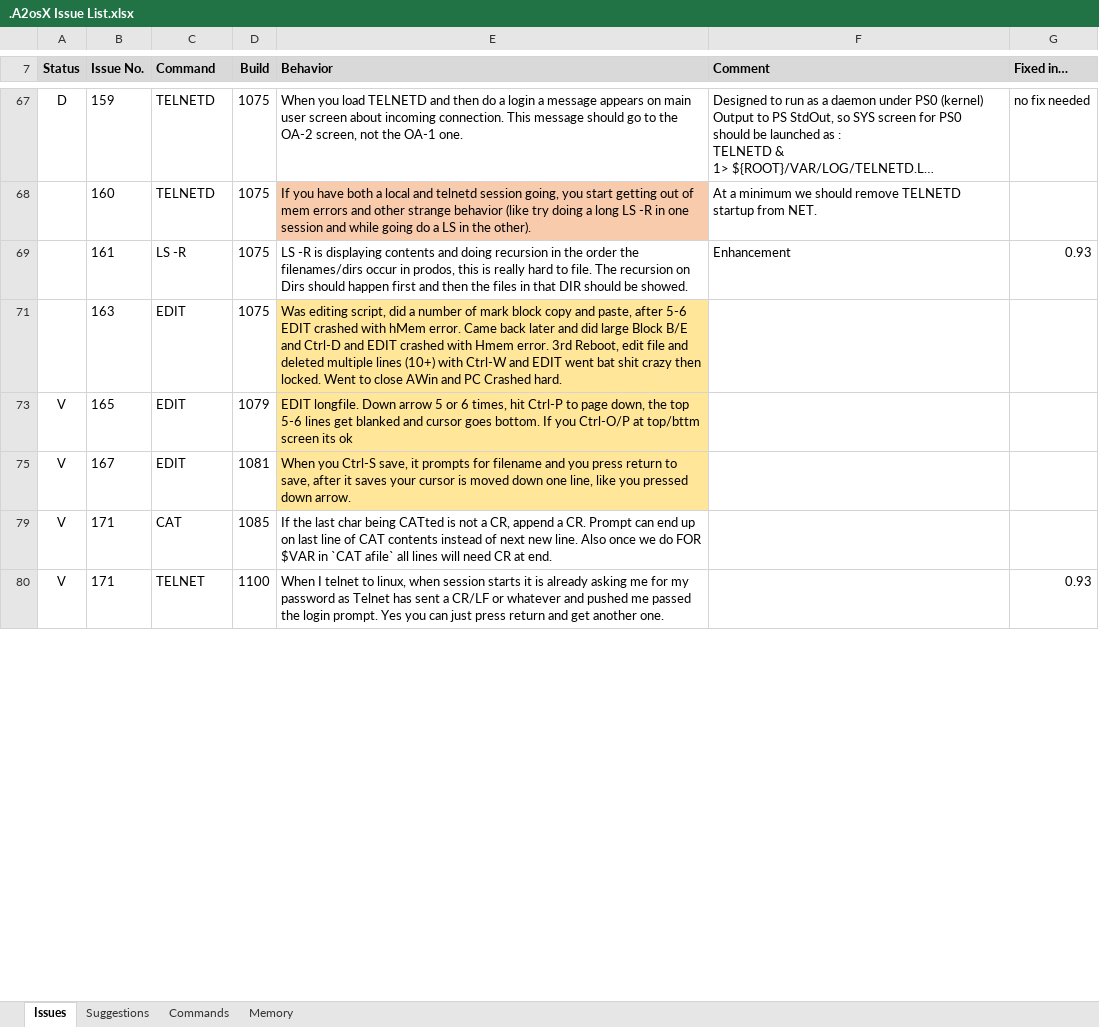
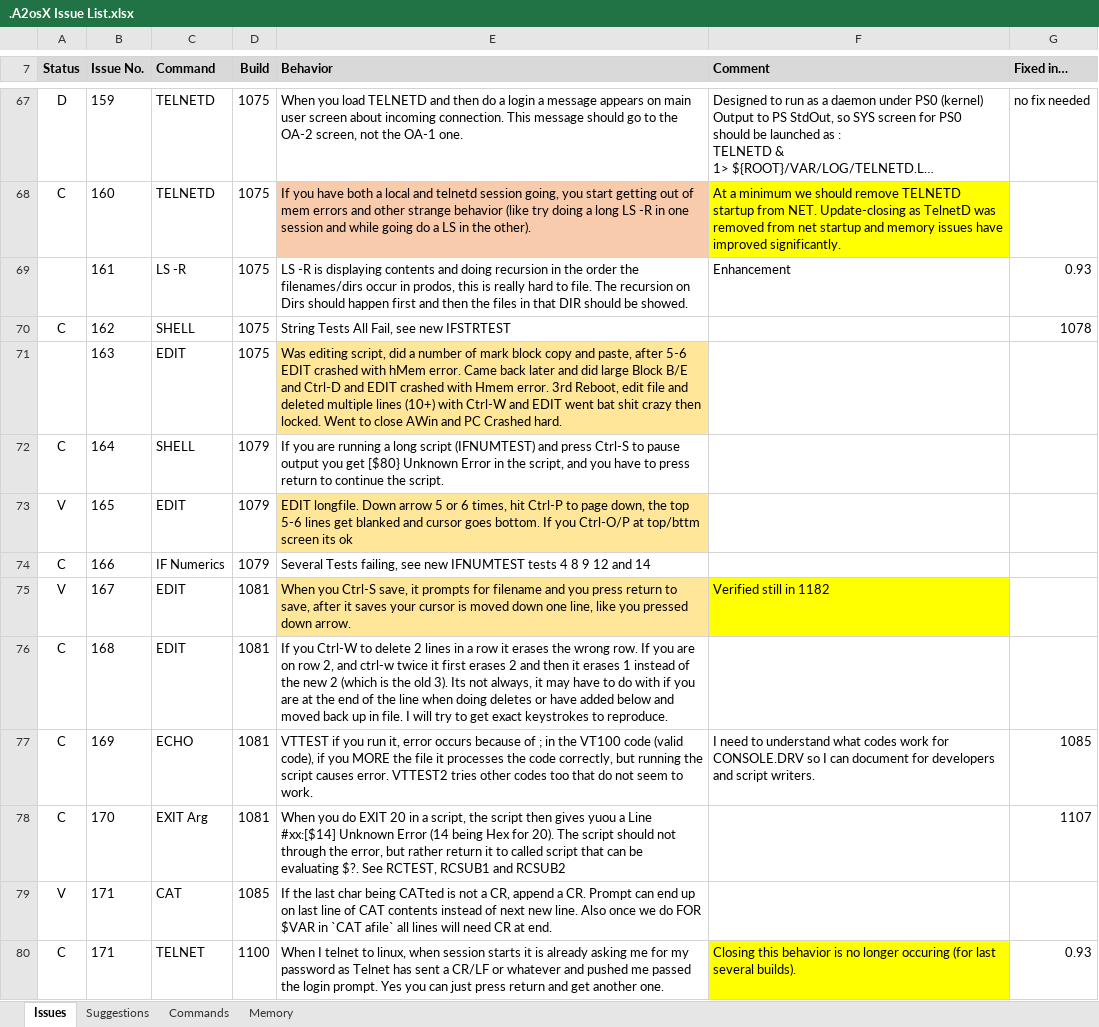
Before and after one commit to A2osX/A2osX, an Excel workbook: .A2osX Issue List.xlsx, sheet Issues, drawn as a sheet; only a part is shown, gaps mark what is left out; long unchanged cells end in …; values as stored, in another font and other column widths than the file's, no borders; the diff covers the shown part only; the diff names each change by its address in the sheet, - before the commit and + after, or states it on an @@ line.

```diff
--- a/.A2osX Issue List.xlsx (sheet Issues)
+++ b/.A2osX Issue List.xlsx (sheet Issues)
-A68 (Status): (empty)
+A68 (Status): C
-F68 (Comment): …from NET.
+F68 (Comment): …from NET. Update-closing as TelnetD was removed from net startup and memory issues have improved significantly.
-F68 fill: none
+F68 fill: #FFFF00
@@ row 70 unhidden: C | 162 | SHELL | 1075 | String Tests All Fail, see new IFSTRTEST |  | 1078 @@
@@ row 72 unhidden: C | 164 | SHELL | 1079 | If you are running a long script (IFNUMTEST) and press Ctrl-S to pause output you get [$80} Unknown Error in the script, and you have to press return to continue the script. @@
@@ row 74 unhidden: C | 166 | IF Numerics | 1079 | Several Tests failing, see new IFNUMTEST tests 4 8 9 12 and 14 @@
-F75 (Comment): (empty)
+F75 (Comment): Verified still in 1182
-F75 fill: none
+F75 fill: #FFFF00
@@ row 76 unhidden: C | 168 | EDIT | 1081 | If you Ctrl-W to delete 2 lines in a row it erases the wrong row. If you are on row 2, and ctrl-w twice it first erases 2 and then it erases 1 instead of the new 2 (which is the old 3). Its not always, it may have to do with if you are at the end of the line when doing deletes or have added below and moved back up in file. I will try to get exact keystrokes to reproduce. @@
@@ row 77 unhidden: C | 169 | ECHO | 1081 | VTTEST if you run it, error occurs because of ; in the VT100 code (valid code), if you MORE the file it processes the code correctly, but running the script causes error. VTTEST2 tries other codes too that do not seem to work. | I need to understand what codes work for CONSOLE.DRV so I can document for developers and script writers. | 1085 @@
@@ row 78 unhidden: C | 170 | EXIT Arg | 1081 | When you do EXIT 20 in a script, the script then gives yuou a Line #xx:[$14] Unknown Error (14 being Hex for 20). The script should not through the error, but rather return it to called script that can be evaluating $?. See RCTEST, RCSUB1 and RCSUB2 |  | 1107 @@
-A80 (Status): V
+A80 (Status): C
-F80 (Comment): (empty)
+F80 (Comment): Closing this behavior is no longer occuring (for last several builds).
-F80 fill: none
+F80 fill: #FFFF00
```
Also changed, not shown: 6 added rows, 53 hidden or unhidden rows, 27 edited cells and cell formats elsewhere in this sheet, 4 other files.
